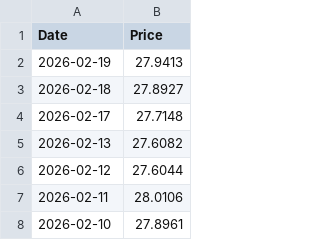
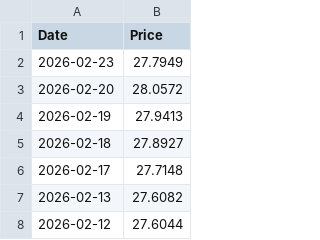
Before and after one commit to T1m-V/stockdata, a CSV file: data/prices/NL0011225305.csv, drawn as a sheet; only a part is shown; the shorter side is filled out with more unchanged rows.

```diff
--- a/data/prices/NL0011225305.csv
+++ b/data/prices/NL0011225305.csv
@@ -1,2 +1,4 @@
 Date,Price
+2026-02-23,27.7949
+2026-02-20,28.0572
 2026-02-19,27.9413
```
Also changed, not shown: data/prices/LU0792910217.csv, data/prices/LU0940007189.csv, 21 other files.
